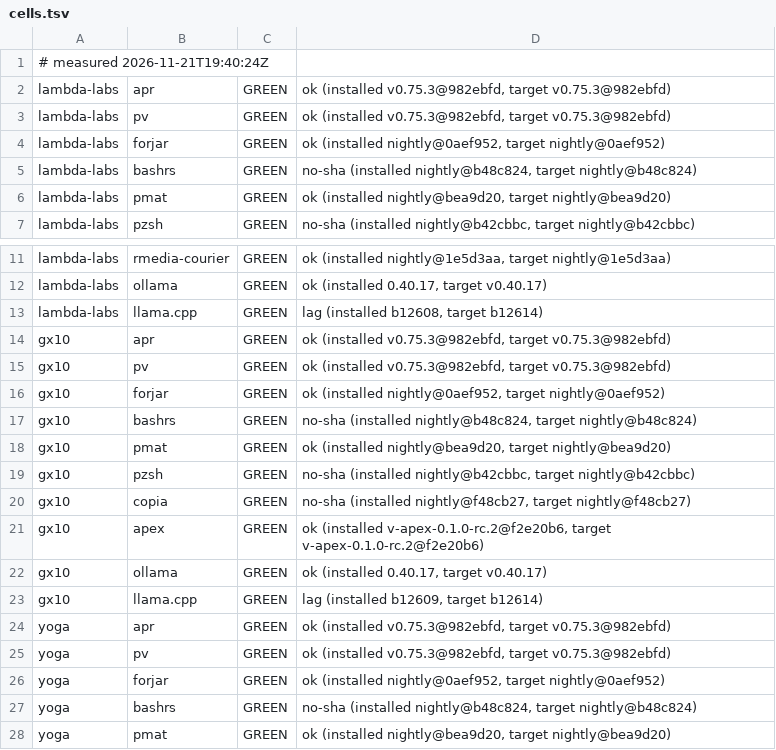
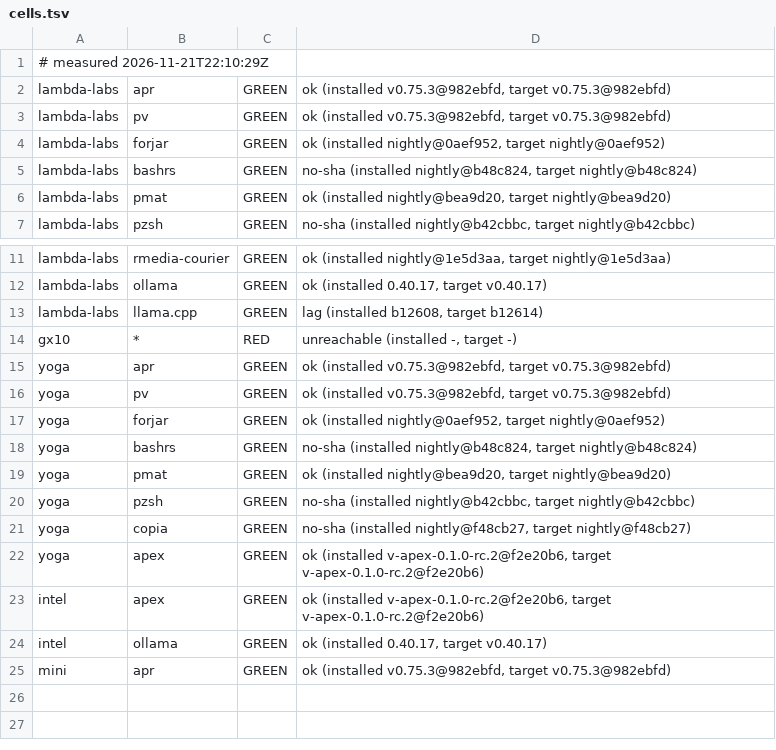
Before and after one commit to paiml/aprender, a TSV file: fleet/cells.tsv, drawn as a sheet; only a part is shown, gaps mark what is left out; the shorter side is filled out with more unchanged rows.

Commit message:
fleet cells 2026-11-21T22:10:29Z (fleet-drift)

```diff
--- a/fleet/cells.tsv
+++ b/fleet/cells.tsv
@@ -1,2 +1,2 @@
-# measured 2026-11-21T19:40:24Z
+# measured 2026-11-21T22:10:29Z
 lambda-labs	apr	GREEN	ok (installed v0.75.3@982ebfd, target v0.75.3@982ebfd)
@@ -13,12 +13,3 @@ lambda-labs	ollama	GREEN	ok (installed 0.40.17, target v0.40.17)
 lambda-labs	llama.cpp	GREEN	lag (installed b12608, target b12614)
-gx10	apr	GREEN	ok (installed v0.75.3@982ebfd, target v0.75.3@982ebfd)
-gx10	pv	GREEN	ok (installed v0.75.3@982ebfd, target v0.75.3@982ebfd)
-gx10	forjar	GREEN	ok (installed nightly@0aef952, target nightly@0aef952)
-gx10	bashrs	GREEN	no-sha (installed nightly@b48c824, target nightly@b48c824)
-gx10	pmat	GREEN	ok (installed nightly@bea9d20, target nightly@bea9d20)
-gx10	pzsh	GREEN	no-sha (installed nightly@b42cbbc, target nightly@b42cbbc)
-gx10	copia	GREEN	no-sha (installed nightly@f48cb27, target nightly@f48cb27)
-gx10	apex	GREEN	ok (installed v-apex-0.1.0-rc.2@f2e20b6, target v-apex-0.1.0-rc.2@f2e20b6)
-gx10	ollama	GREEN	ok (installed 0.40.17, target v0.40.17)
-gx10	llama.cpp	GREEN	lag (installed b12609, target b12614)
+gx10	*	RED	unreachable (installed -, target -)
 yoga	apr	GREEN	ok (installed v0.75.3@982ebfd, target v0.75.3@982ebfd)
```
